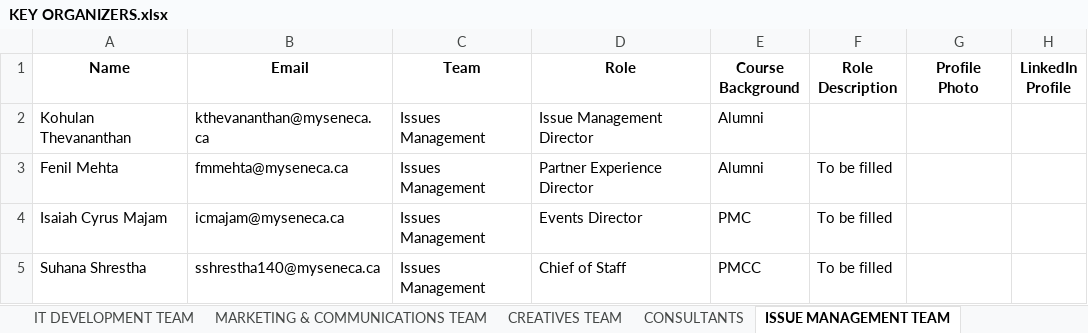
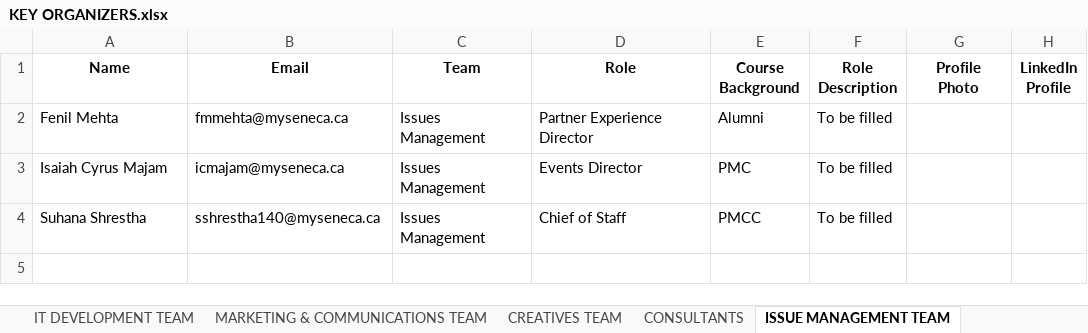
Before and after one commit to Xeon0312/pytest, an Excel workbook: excel_input/KEY ORGANIZERS.xlsx, sheet ISSUE MANAGEMENT TEAM, drawn as a sheet; values as stored, in another font and other column widths than the file's, no borders; the diff names each change by its address in the sheet, - before the commit and + after, or states it on an @@ line.

```diff
--- a/excel_input/KEY ORGANIZERS.xlsx (sheet ISSUE MANAGEMENT TEAM)
+++ b/excel_input/KEY ORGANIZERS.xlsx (sheet ISSUE MANAGEMENT TEAM)
-row 2: Kohulan Thevananthan | kthevananthan@myseneca.ca | Issues Management | Issue Management Director | Alumni
```
Also changed, not shown: sheet OPERATIONS TEAM, sheet STUDENT SUCCESS TEAM, sheet MARKETING & COMMUNICATIONS TEAM, excel_input/Hackathon 2025 Organizing Team Member Profile Submission.xlsx, excel_input/Updated_KEY_ORGANIZERS.xlsx, 8 other files.
